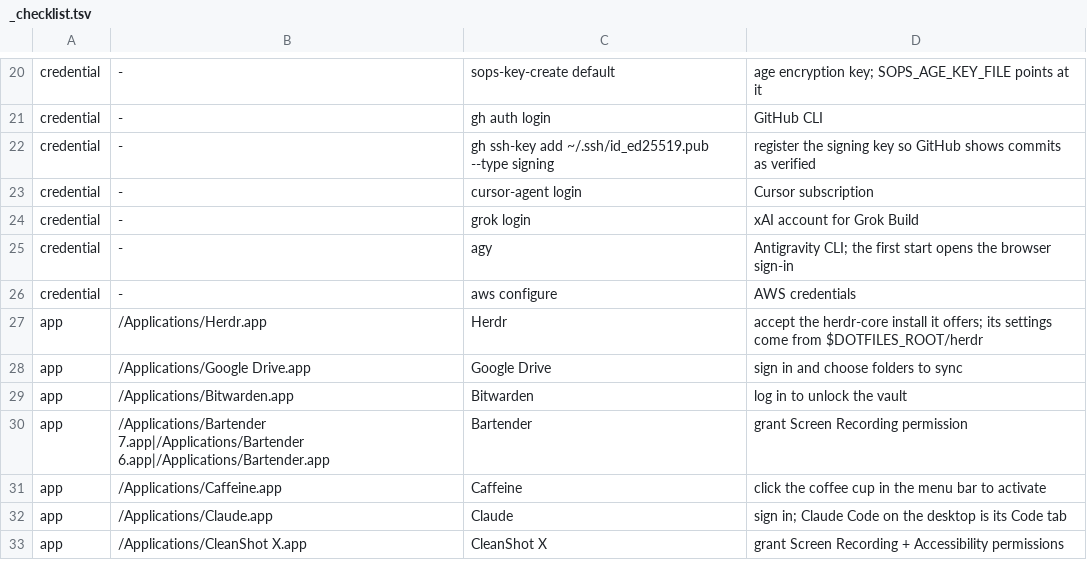
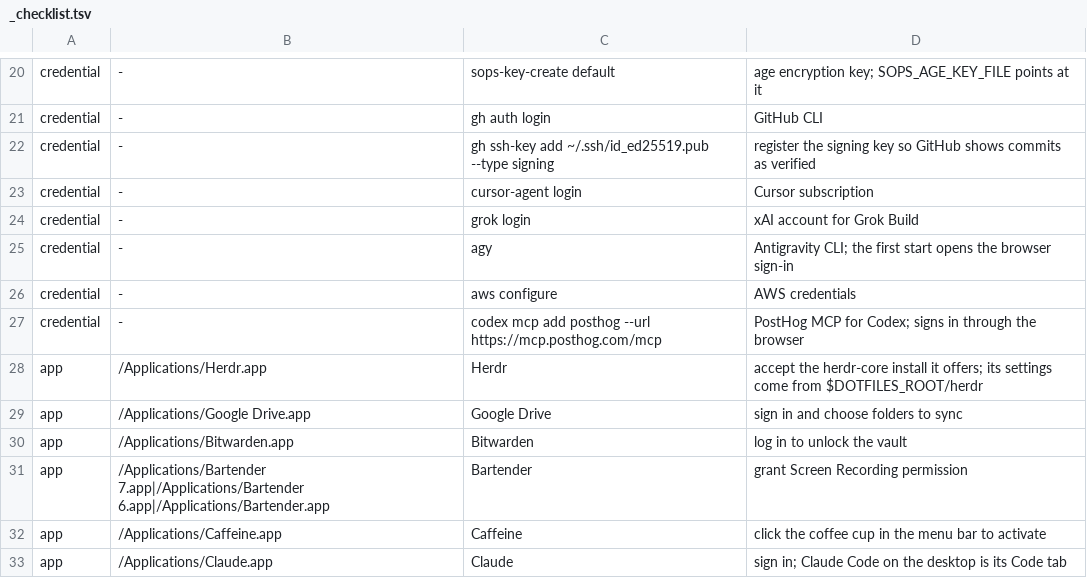
Before and after one commit to danilomartinelli/dotfiles, a TSV file: _scripts/_checklist.tsv, drawn as a sheet; only a part is shown, gaps mark what is left out; the shorter side is filled out with more unchanged rows.

```diff
--- a/_scripts/_checklist.tsv
+++ b/_scripts/_checklist.tsv
@@ -26,2 +26,3 @@ credential	-	agy	Antigravity CLI; the first start opens the browser sign-in
 credential	-	aws configure	AWS credentials
+credential	-	codex mcp add posthog --url https://mcp.posthog.com/mcp	PostHog MCP for Codex; signs in through the browser
 app	/Applications/Herdr.app	Herdr	accept the herdr-core install it offers; its settings come from $DOTFILES_ROOT/herdr
```
Also changed, not shown: 15 other files.
